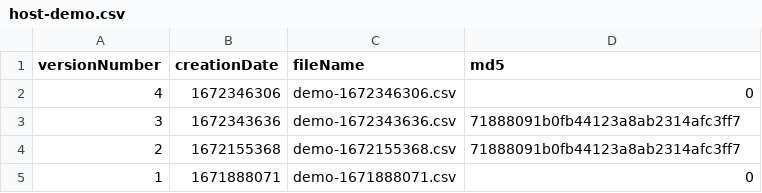
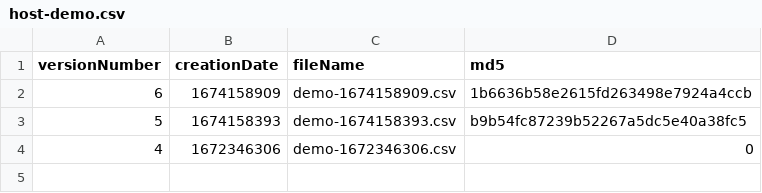
Before and after one commit to Leo-sailor/Epq-sailing-rating, a CSV file: universes/demo/host-demo.csv, drawn as a sheet; removed rows and columns are numbered as before the commit, all else as after; the diff names each change by its address in the sheet, - before the commit and + after, or states it on an @@ line.

```diff
--- a/universes/demo/host-demo.csv
+++ b/universes/demo/host-demo.csv
+row 2: 6 | 1674158909 | demo-1674158909.csv | 1b6636b58e2615fd263498e7924a4ccb
+row 3: 5 | 1674158393 | demo-1674158393.csv | b9b54fc87239b52267a5dc5e40a38fc5
-row 3: 3 | 1672343636 | demo-1672343636.csv | 71888091b0fb44123a8ab2314afc3ff7
-row 4: 2 | 1672155368 | demo-1672155368.csv | 71888091b0fb44123a8ab2314afc3ff7
-row 5: 1 | 1671888071 | demo-1671888071.csv | 0
```
Also changed, not shown: universes/demo/demo-1672346306.csv, 9 other files.
